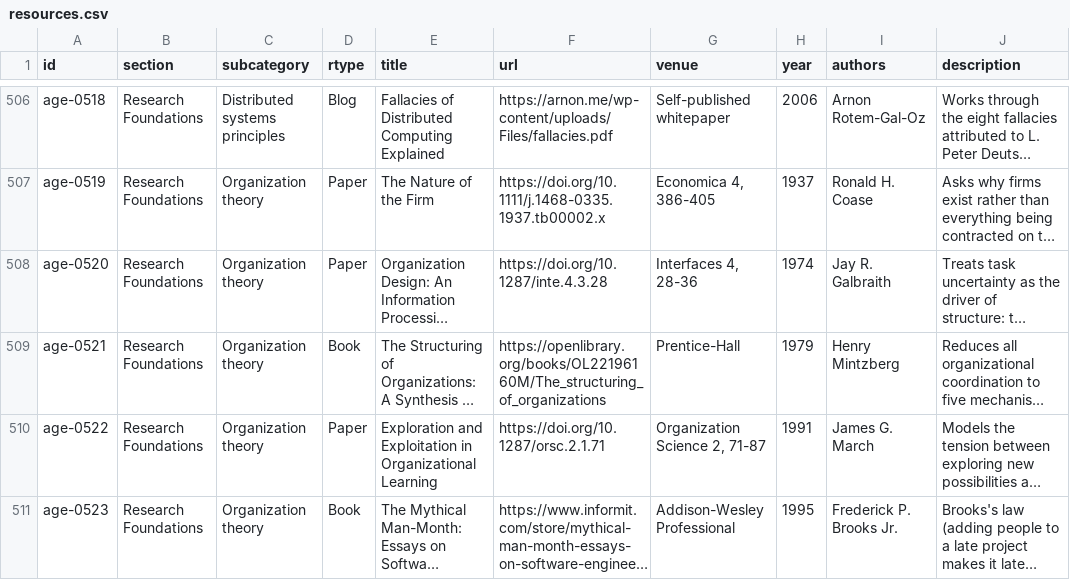
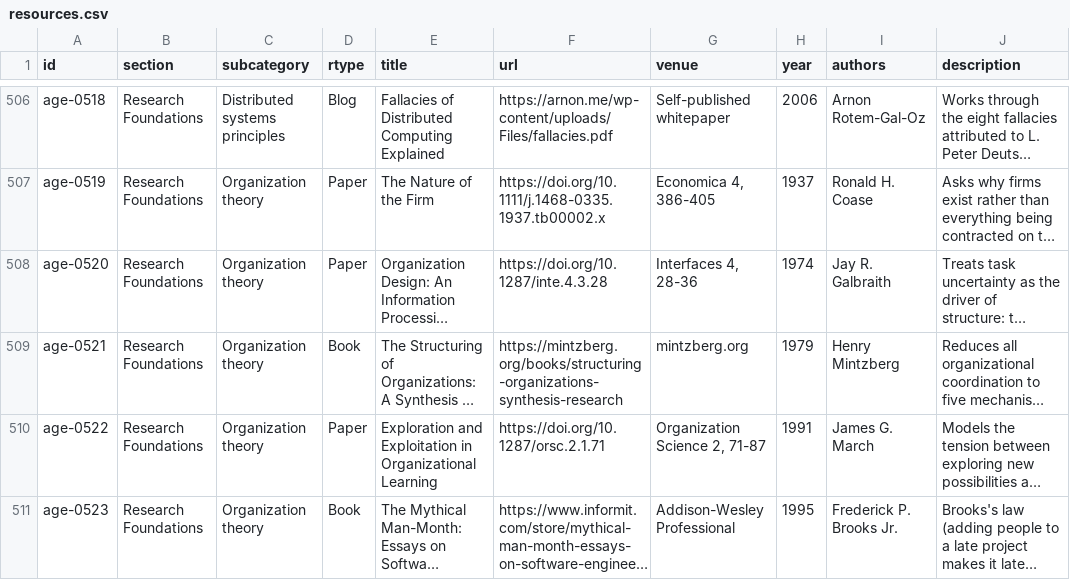
Before and after one commit to ChaoYue0307/awesome-graph-engineering, a CSV file: data/resources.csv, drawn as a sheet; only a part is shown, gaps mark what is left out; long unchanged cells end in …; the diff names each change by its address in the sheet, - before the commit and + after, or states it on an @@ line.

```diff
--- a/data/resources.csv
+++ b/data/resources.csv
-F509 (url): https://openlibrary.org/books/OL22196160M/The_structuring_of_organizations
+F509 (url): https://mintzberg.org/books/structuring-organizations-synthesis-research
-G509 (venue): Prentice-Hall
+G509 (venue): mintzberg.org
```
Also changed, not shown: 14 other files.
